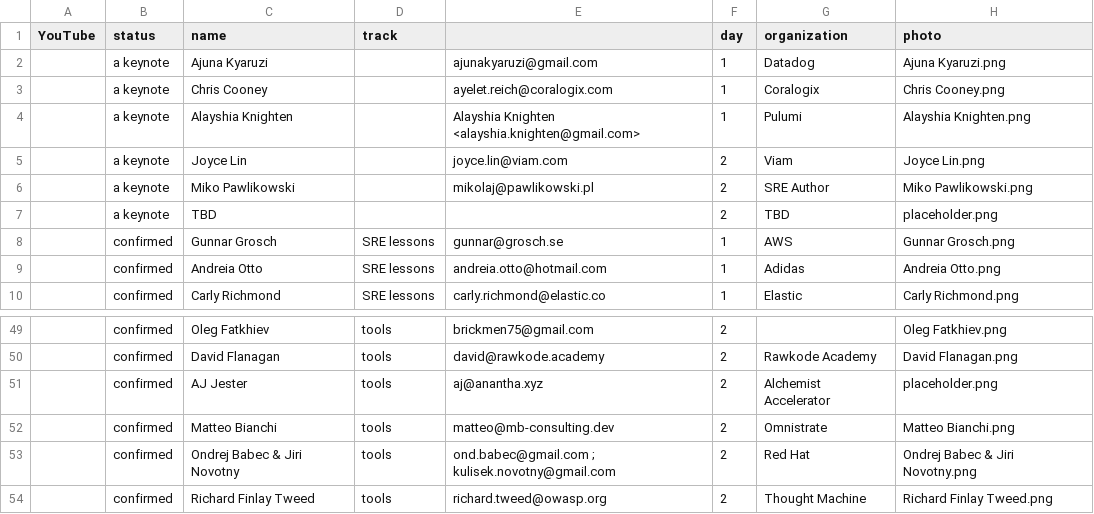
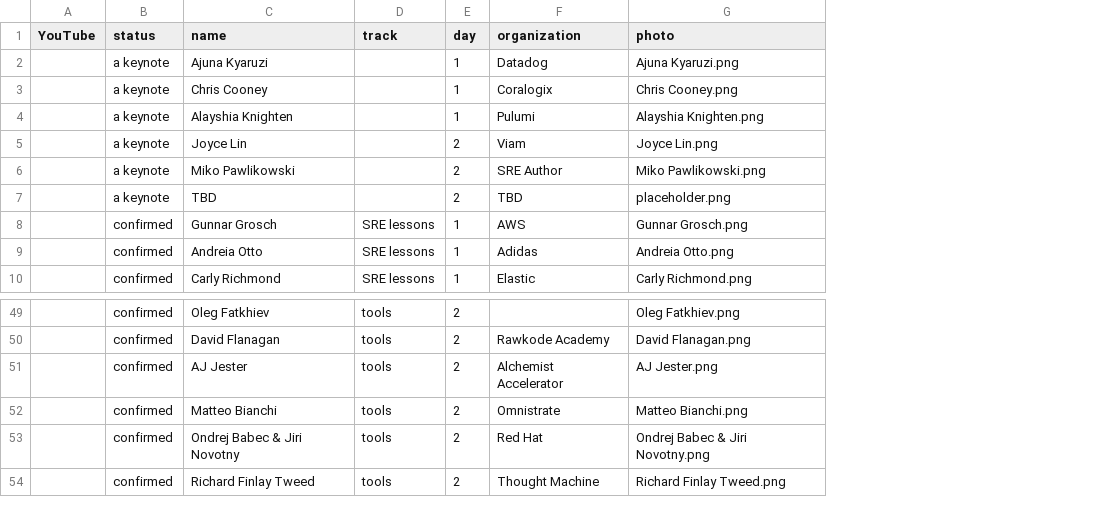
Before and after one commit to sreday/website, a CSV file: 2024-london/_db/talks.csv, drawn as a sheet; only a part is shown, gaps mark what is left out; removed rows and columns are numbered as before the commit, all else as after; the diff names each change by its address in the sheet, - before the commit and + after, or states it on an @@ line.

Commit message:
Add files via upload

```diff
--- a/2024-london/_db/talks.csv
+++ b/2024-london/_db/talks.csv
-column E, rows 2-10: ajunakyaruzi@gmail.com | ayelet.reich@coralogix.com | Alayshia Knighten <alayshia.knighten@gmail.com> | joyce.lin@viam.com | mikolaj@pawlikowski.pl |  | gunnar@grosch.se | andreia.otto@hotmail.com | carly.richmond@elastic.co; rows 49-54: brickmen75@gmail.com | david@rawkode.academy | aj@anantha.xyz | matteo@mb-consulting.dev | ond.babec@gmail.com ; kulisek.novotny@gmail.com | richard.tweed@owasp.org
-G51 (photo): placeholder.png
+G51 (photo): AJ Jester.png
```
